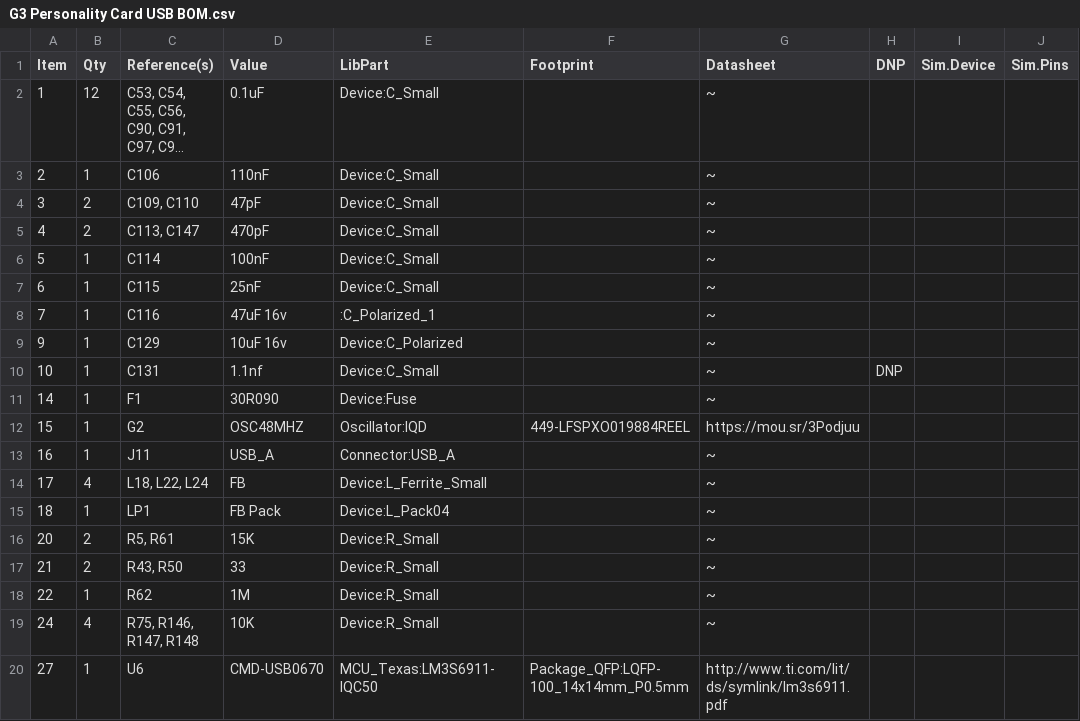
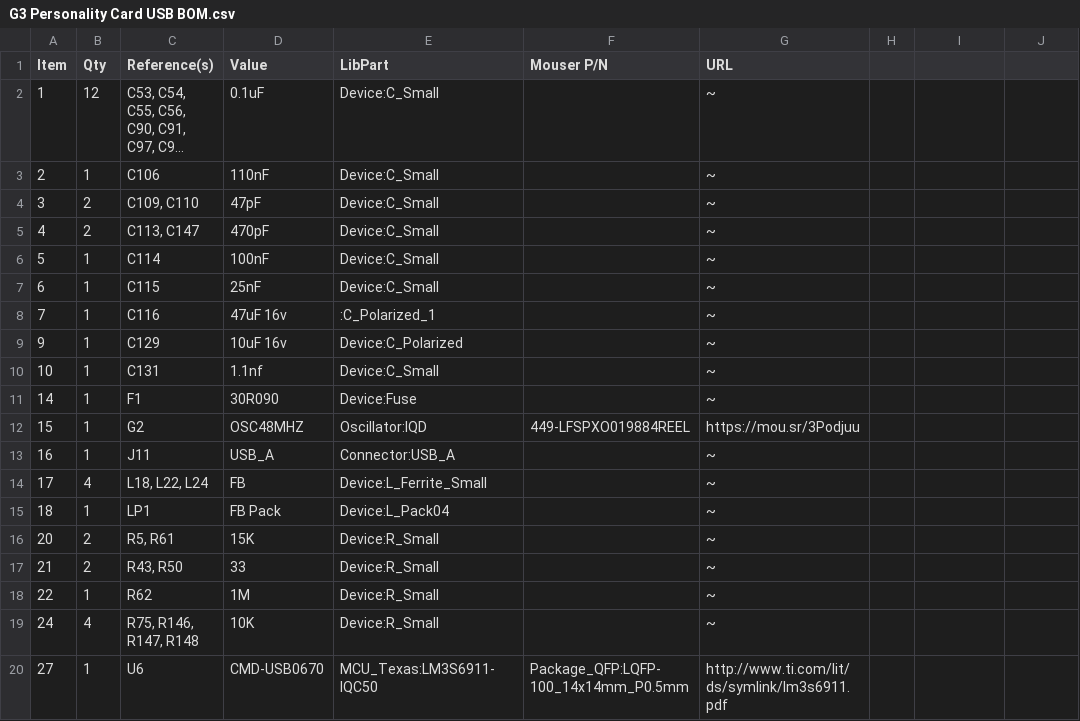
Before and after one commit to croissantking/G3-Personality-Card-USB, a CSV file: G3 Personality Card USB BOM.csv, drawn as a sheet; long unchanged cells end in …; the diff names each change by its address in the sheet, - before the commit and + after, or states it on an @@ line.

Commit message:
Update G3 Personality Card USB BOM.csv

```diff
--- a/G3 Personality Card USB BOM.csv
+++ b/G3 Personality Card USB BOM.csv
-F1: Footprint
+F1: Mouser P/N
-G1: Datasheet
+G1: URL
-H1: DNP
+H1: (empty)
-I1: Sim.Device
+I1: (empty)
-J1: Sim.Pins
+J1: (empty)
-H10: DNP
+H10: (empty)
```
